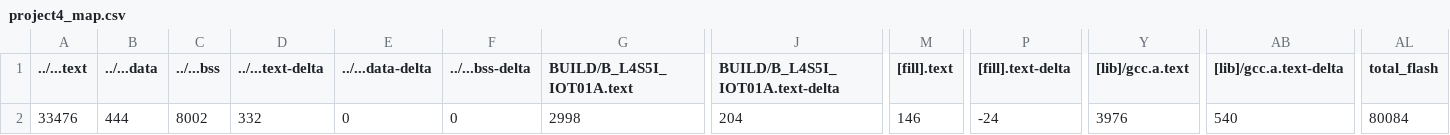
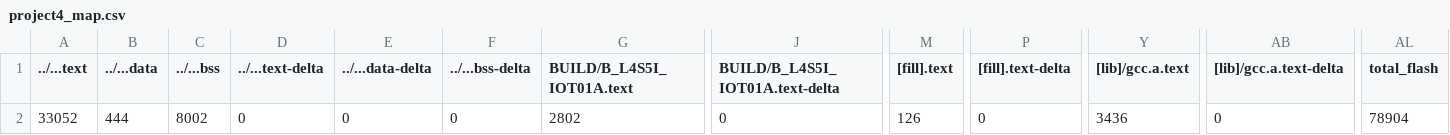
Before and after one commit to Huang-Yu-Hsuan891/finalproject, a CSV file: project4/BUILD/B_L4S5I_IOT01A/GCC_ARM/project4_map.csv, drawn as a sheet; only a part is shown, gaps mark what is left out; the diff names each change by its address in the sheet, - before the commit and + after, or states it on an @@ line.

```diff
--- a/project4/BUILD/B_L4S5I_IOT01A/GCC_ARM/project4_map.csv
+++ b/project4/BUILD/B_L4S5I_IOT01A/GCC_ARM/project4_map.csv
-A2 (../...text): 33476
+A2 (../...text): 33052
-D2 (../...text-delta): 332
+D2 (../...text-delta): 0
-G2 (BUILD/B_L4S5I_IOT01A.text): 2998
+G2 (BUILD/B_L4S5I_IOT01A.text): 2802
-J2 (BUILD/B_L4S5I_IOT01A.text-delta): 204
+J2 (BUILD/B_L4S5I_IOT01A.text-delta): 0
-M2 ([fill].text): 146
+M2 ([fill].text): 126
-P2 ([fill].text-delta): -24
+P2 ([fill].text-delta): 0
-Y2 ([lib]/gcc.a.text): 3976
+Y2 ([lib]/gcc.a.text): 3436
-AB2 ([lib]/gcc.a.text-delta): 540
+AB2 ([lib]/gcc.a.text-delta): 0
-AL2 (total_flash): 80084
+AL2 (total_flash): 78904
```
Also changed, not shown: 57 other files.
